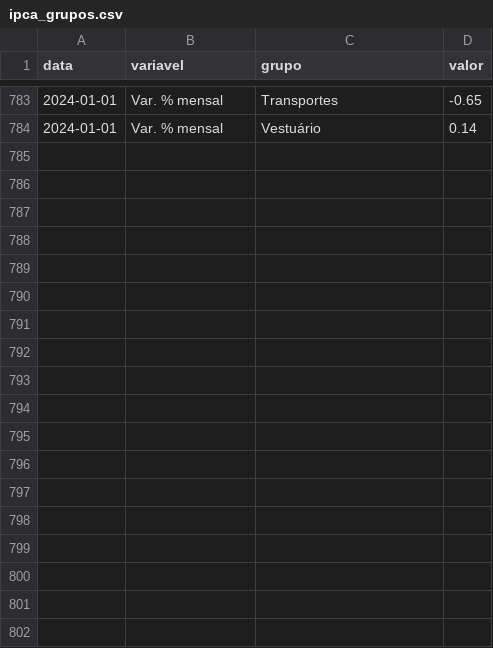
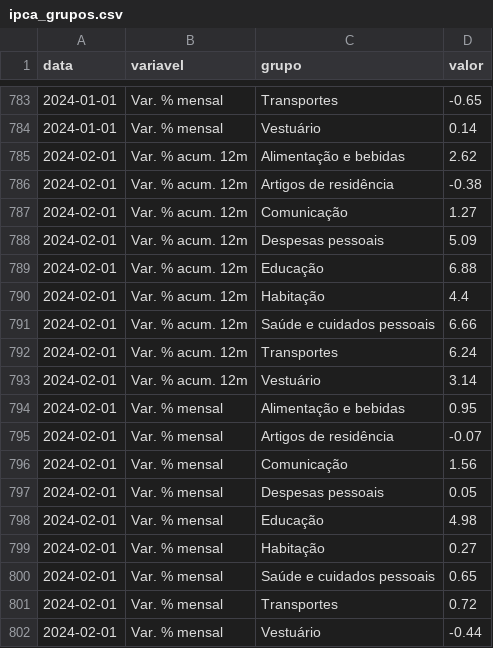
Before and after one commit to schoulten/macro_report, a CSV file: data/ipca_grupos.csv, drawn as a sheet; only a part is shown, gaps mark what is left out; the diff names each change by its address in the sheet, - before the commit and + after, or states it on an @@ line.

```diff
--- a/data/ipca_grupos.csv
+++ b/data/ipca_grupos.csv
+row 785: 2024-02-01 | Var. % acum. 12m | Alimentação e bebidas | 2.62
+row 786: 2024-02-01 | Var. % acum. 12m | Artigos de residência | -0.38
+row 787: 2024-02-01 | Var. % acum. 12m | Comunicação | 1.27
+row 788: 2024-02-01 | Var. % acum. 12m | Despesas pessoais | 5.09
+row 789: 2024-02-01 | Var. % acum. 12m | Educação | 6.88
+row 790: 2024-02-01 | Var. % acum. 12m | Habitação | 4.4
+row 791: 2024-02-01 | Var. % acum. 12m | Saúde e cuidados pessoais | 6.66
+row 792: 2024-02-01 | Var. % acum. 12m | Transportes | 6.24
+row 793: 2024-02-01 | Var. % acum. 12m | Vestuário | 3.14
+row 794: 2024-02-01 | Var. % mensal | Alimentação e bebidas | 0.95
+row 795: 2024-02-01 | Var. % mensal | Artigos de residência | -0.07
+row 796: 2024-02-01 | Var. % mensal | Comunicação | 1.56
+row 797: 2024-02-01 | Var. % mensal | Despesas pessoais | 0.05
+row 798: 2024-02-01 | Var. % mensal | Educação | 4.98
+row 799: 2024-02-01 | Var. % mensal | Habitação | 0.27
+row 800: 2024-02-01 | Var. % mensal | Saúde e cuidados pessoais | 0.65
+row 801: 2024-02-01 | Var. % mensal | Transportes | 0.72
+row 802: 2024-02-01 | Var. % mensal | Vestuário | -0.44
```
Also changed, not shown: data/ipca_cheio.csv, data/ipca_subitens.csv, 3 other files.
